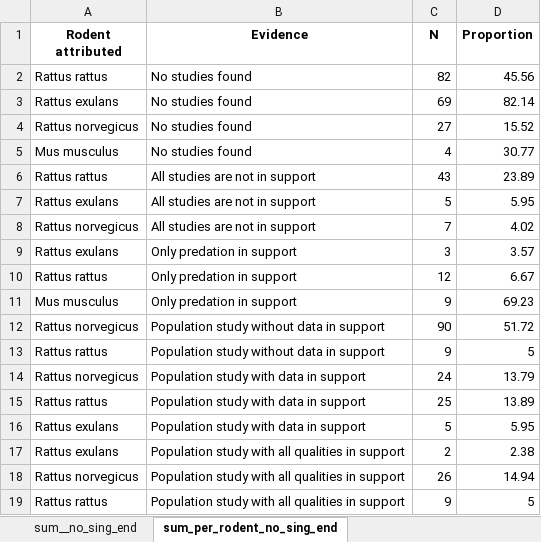
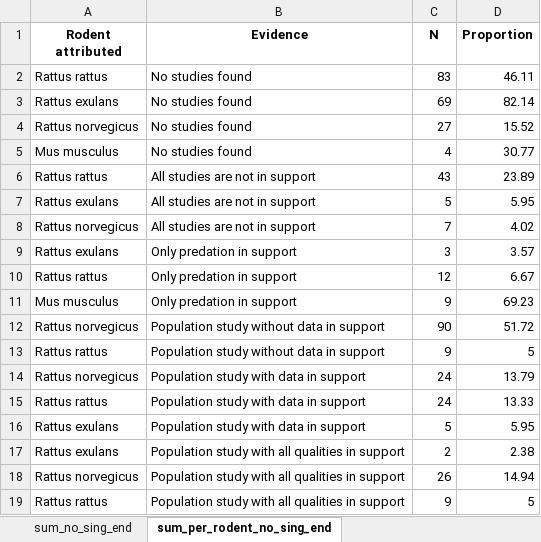
Before and after one commit to ejlundgren/rat_evidence_review, an Excel workbook: builds/eradication_programs/sum_erad_tables.xlsx, sheet sum_per_rodent_no_sing_end, drawn as a sheet; values as stored, in another font and other column widths than the file's, no borders; the diff names each change by its address in the sheet, - before the commit and + after, or states it on an @@ line.

```diff
--- a/builds/eradication_programs/sum_erad_tables.xlsx (sheet sum_per_rodent_no_sing_end)
+++ b/builds/eradication_programs/sum_erad_tables.xlsx (sheet sum_per_rodent_no_sing_end)
-sheet tab: sum__no_sing_end
+sheet tab: sum_no_sing_end
-C2 (N): 82
+C2 (N): 83
-D2 (Proportion): 45.56
+D2 (Proportion): 46.11
-C15 (N): 25
+C15 (N): 24
-D15 (Proportion): 13.89
+D15 (Proportion): 13.33
```
Also changed, not shown: sheet sum_no_sing_end, sheet summary, sheet sum_per_rodent, sheet sum_erad_status, sheet sum_per_rodent_erad_status, 8 other files.
